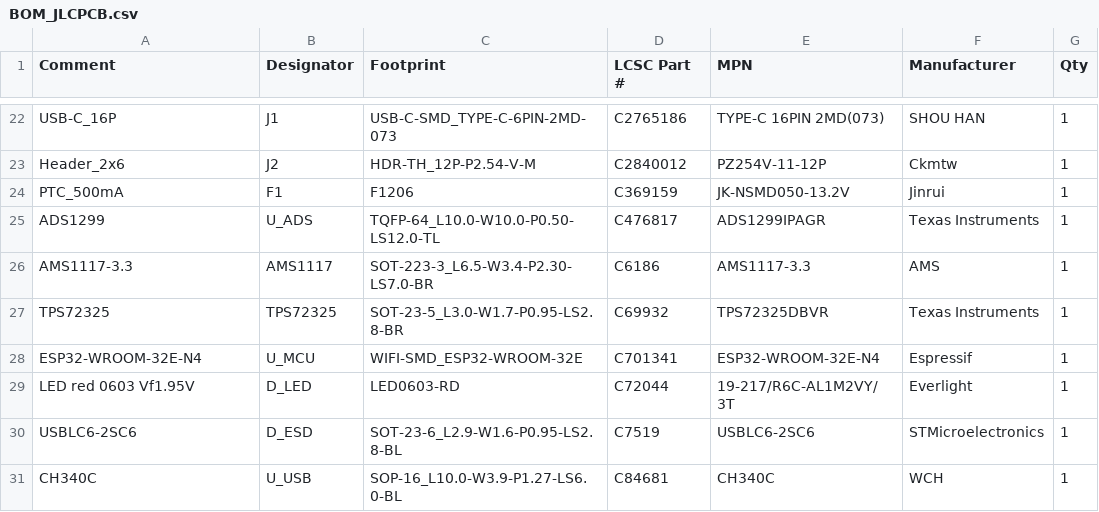
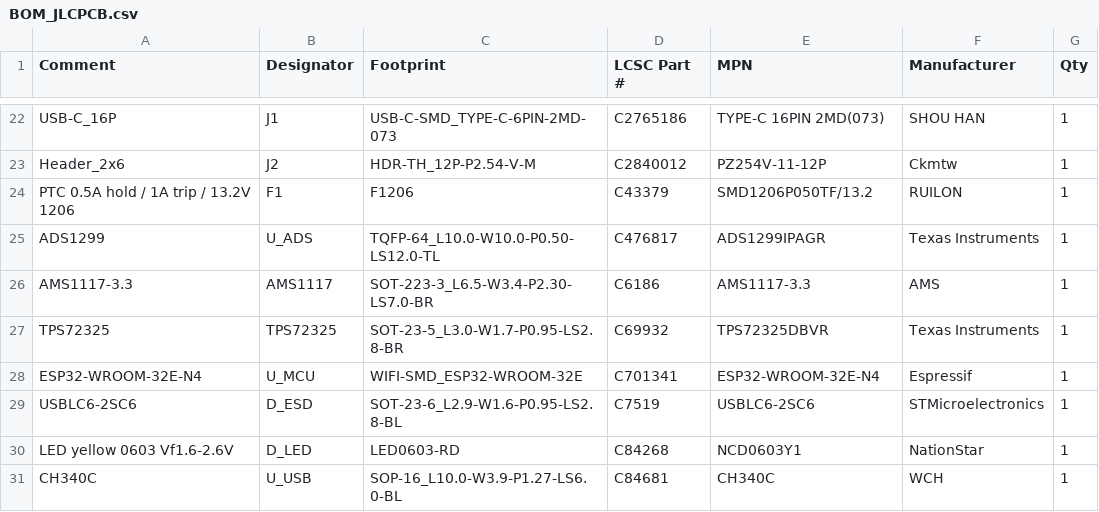
Before and after one commit to KL-Technologies/therapia-brain-canvas-kicad, a CSV file: fab/BOM_JLCPCB.csv, drawn as a sheet; only a part is shown, gaps mark what is left out.

```diff
--- a/fab/BOM_JLCPCB.csv
+++ b/fab/BOM_JLCPCB.csv
@@ -23,3 +23,3 @@ USB-C_16P,J1,USB-C-SMD_TYPE-C-6PIN-2MD-073,C2765186,TYPE-C 16PIN 2MD(073),SHOU H
 Header_2x6,J2,HDR-TH_12P-P2.54-V-M,C2840012,PZ254V-11-12P,Ckmtw,1
-PTC_500mA,F1,F1206,C369159,JK-NSMD050-13.2V,Jinrui,1
+PTC 0.5A hold / 1A trip / 13.2V 1206,F1,F1206,C43379,SMD1206P050TF/13.2,RUILON,1
 ADS1299,U_ADS,TQFP-64_L10.0-W10.0-P0.50-LS12.0-TL,C476817,ADS1299IPAGR,Texas Instruments,1
@@ -28,4 +28,4 @@ TPS72325,TPS72325,SOT-23-5_L3.0-W1.7-P0.95-LS2.8-BR,C69932,TPS72325DBVR,Texas In
 ESP32-WROOM-32E-N4,U_MCU,WIFI-SMD_ESP32-WROOM-32E,C701341,ESP32-WROOM-32E-N4,Espressif,1
-LED red 0603 Vf1.95V,D_LED,LED0603-RD,C72044,19-217/R6C-AL1M2VY/3T,Everlight,1
 USBLC6-2SC6,D_ESD,SOT-23-6_L2.9-W1.6-P0.95-LS2.8-BL,C7519,USBLC6-2SC6,STMicroelectronics,1
+LED yellow 0603 Vf1.6-2.6V,D_LED,LED0603-RD,C84268,NCD0603Y1,NationStar,1
 CH340C,U_USB,SOP-16_L10.0-W3.9-P1.27-LS6.0-BL,C84681,CH340C,WCH,1
```
Also changed, not shown: data/parts_lcsc.csv, logs/pos_front.csv, 32 other files.
